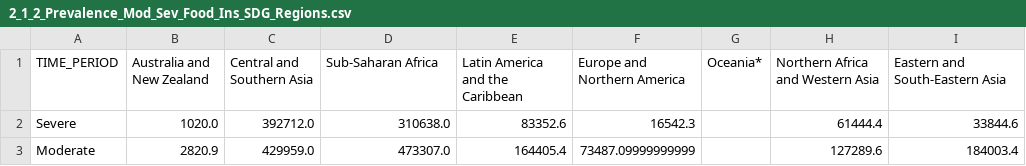
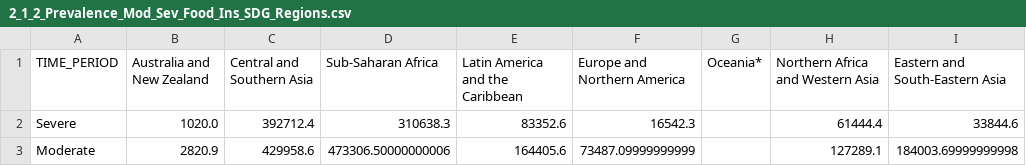
Before and after one commit to Qery-Data/SDG-Datatracker, a CSV file: data/2_1_2_Prevalence_Mod_Sev_Food_Ins_SDG_Regions.csv, drawn as a sheet.

```diff
--- a/data/2_1_2_Prevalence_Mod_Sev_Food_Ins_SDG_Regions.csv
+++ b/data/2_1_2_Prevalence_Mod_Sev_Food_Ins_SDG_Regions.csv
@@ -1,3 +1,3 @@
 TIME_PERIOD,Australia and New Zealand,Central and Southern Asia,Sub-Saharan Africa,Latin America and the Caribbean,Europe and Northern America,Oceania*,Northern Africa and Western Asia,Eastern and South-Eastern Asia
-Severe,1020.0,392712.0,310638.0,83352.6,16542.3,,61444.4,33844.6
-Moderate,2820.9,429959.0,473307.0,164405.4,73487.09999999999,,127289.6,184003.4
+Severe,1020.0,392712.4,310638.3,83352.6,16542.3,,61444.4,33844.6
+Moderate,2820.9,429958.6,473306.50000000006,164405.6,73487.09999999999,,127289.1,184003.69999999998
```
Also changed, not shown: data/2_a_2_Total_Official_Flows_Agriculture_World_Total.csv, data/2_b_1_Agricultural_Export_Subsidies_World_Total.csv, 2 other files.
